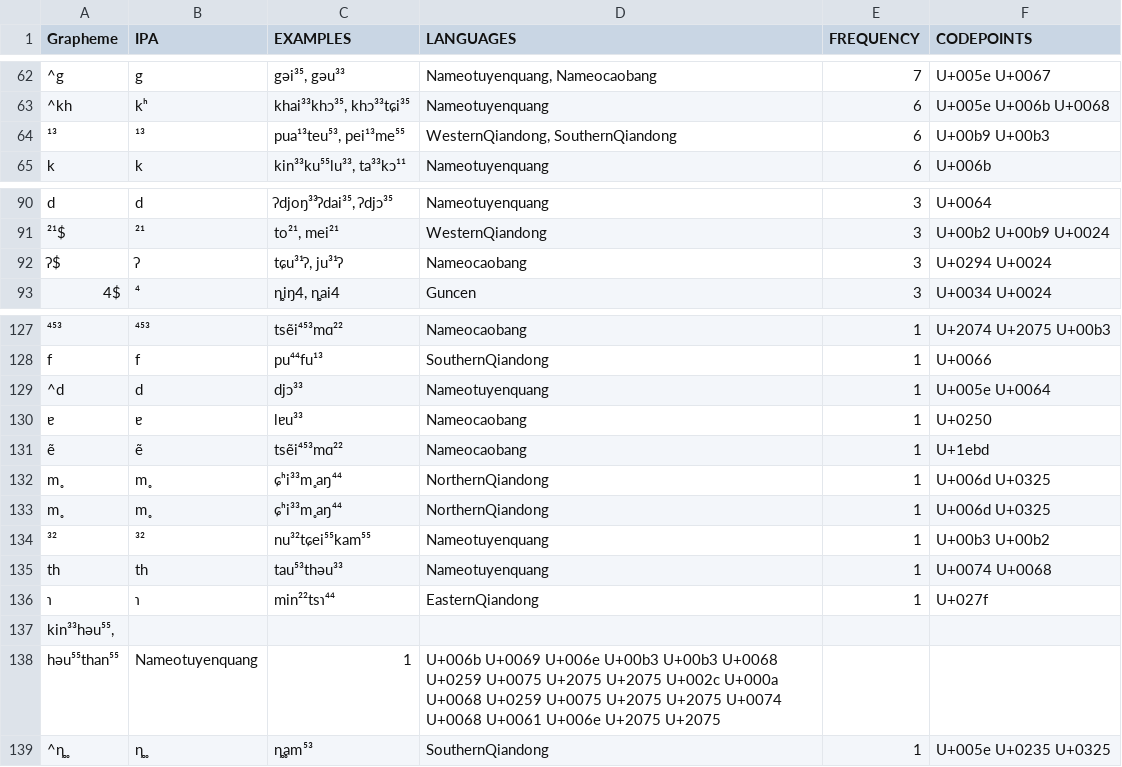
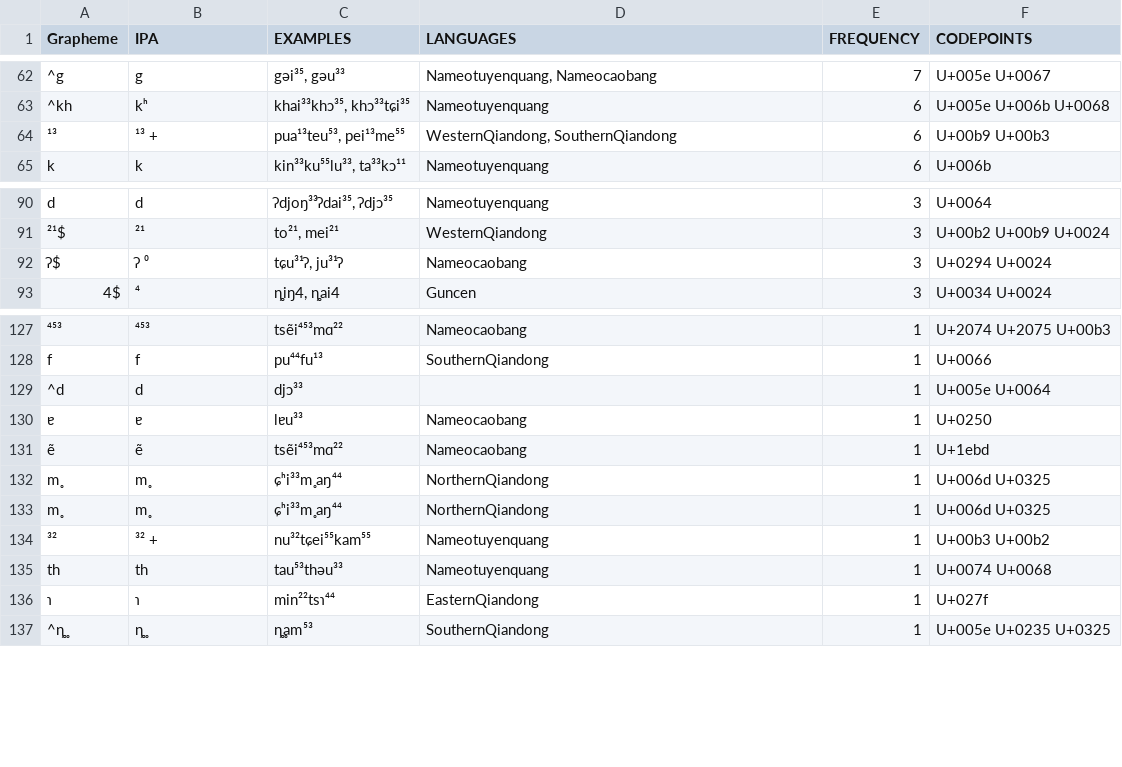
Before and after one commit to lexibank/hsiuhmongmien, a TSV file: etc/orthography.tsv, drawn as a sheet; only a part is shown, gaps mark what is left out; removed rows and columns are numbered as before the commit, all else as after; the diff covers the shown part only; the diff names each change by its address in the sheet, - before the commit and + after, or states it on an @@ line.

```diff
--- a/etc/orthography.tsv
+++ b/etc/orthography.tsv
-B64 (IPA): ¹³
+B64 (IPA): ¹³ +
-B92 (IPA): ʔ
+B92 (IPA): ʔ ⁰
-D129 (LANGUAGES): Nameotuyenquang
+D129 (LANGUAGES): (empty)
-B134 (IPA): ³²
+B134 (IPA): ³² +
-row 137: kin³³həu⁵⁵,
-row 138: həu⁵⁵than⁵⁵ | Nameotuyenquang | 1 | U+006b U+0069 U+006e U+00b3 U+00b3 U+0068 U+0259 U+0075 U+2075 U+2075 U+002c U+000a U+0068 U+0259 U+0075 U+2075 U+2075 U+0074 U+0068 U+0061 U+006e U+2075 U+2075
```
Also changed, not shown: 20 added rows and 3 edited cells elsewhere in this file.
